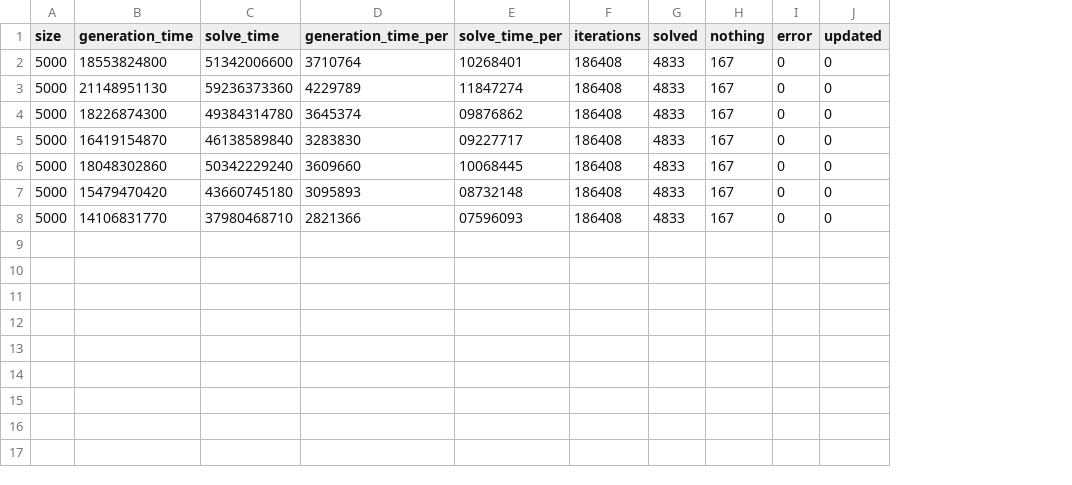
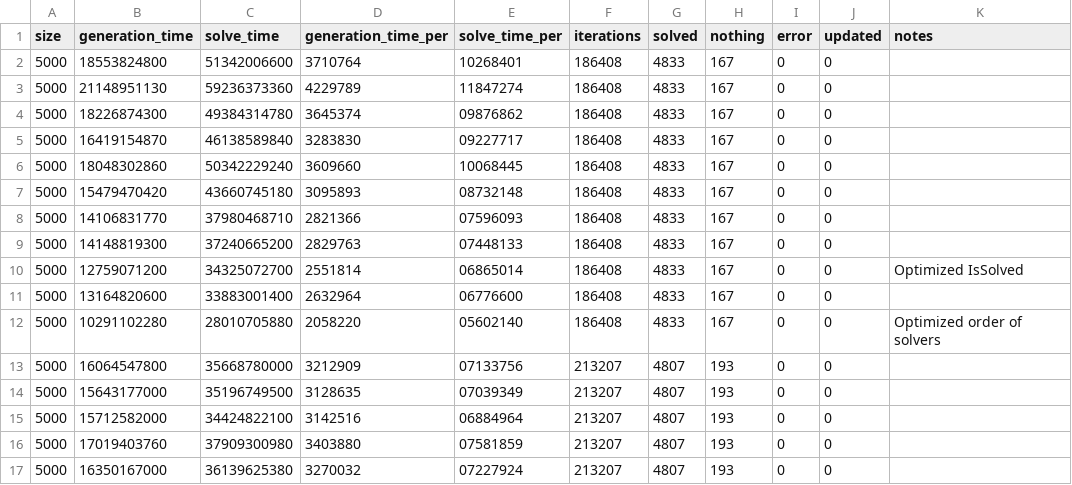
Before and after one commit to DaanV2/rust-sudoku-solver, a CSV file: benchmark/data/record.csv, drawn as a sheet; the diff names each change by its address in the sheet, - before the commit and + after, or states it on an @@ line.

```diff
--- a/benchmark/data/record.csv
+++ b/benchmark/data/record.csv
+column K (notes), empty
+row 9: 5000 | 14148819300 | 37240665200 | 2829763 | 07448133 | 186408 | 4833 | 167 | 0 | 0
+row 10: 5000 | 12759071200 | 34325072700 | 2551814 | 06865014 | 186408 | 4833 | 167 | 0 | 0 | Optimized IsSolved
+row 11: 5000 | 13164820600 | 33883001400 | 2632964 | 06776600 | 186408 | 4833 | 167 | 0 | 0
+row 12: 5000 | 10291102280 | 28010705880 | 2058220 | 05602140 | 186408 | 4833 | 167 | 0 | 0 | Optimized order of solvers
+row 13: 5000 | 16064547800 | 35668780000 | 3212909 | 07133756 | 213207 | 4807 | 193 | 0 | 0
+row 14: 5000 | 15643177000 | 35196749500 | 3128635 | 07039349 | 213207 | 4807 | 193 | 0 | 0
+row 15: 5000 | 15712582000 | 34424822100 | 3142516 | 06884964 | 213207 | 4807 | 193 | 0 | 0
+row 16: 5000 | 17019403760 | 37909300980 | 3403880 | 07581859 | 213207 | 4807 | 193 | 0 | 0
+row 17: 5000 | 16350167000 | 36139625380 | 3270032 | 07227924 | 213207 | 4807 | 193 | 0 | 0
```
Also changed, not shown: 9 other files.
